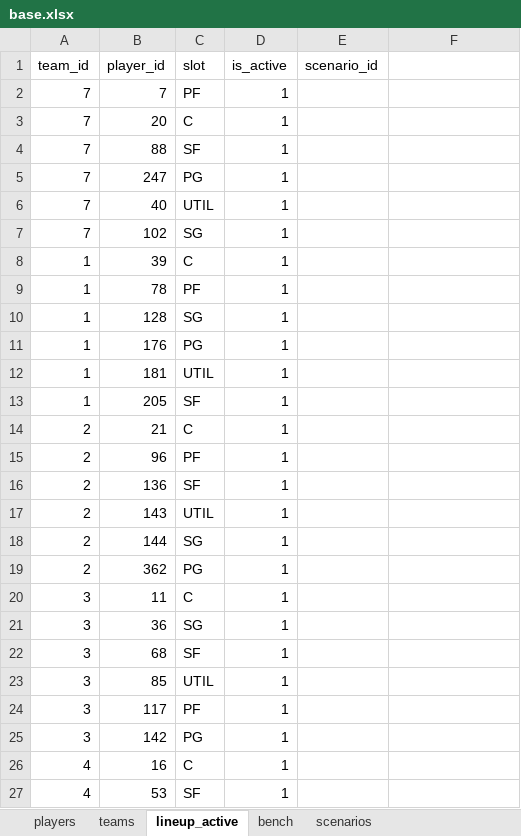
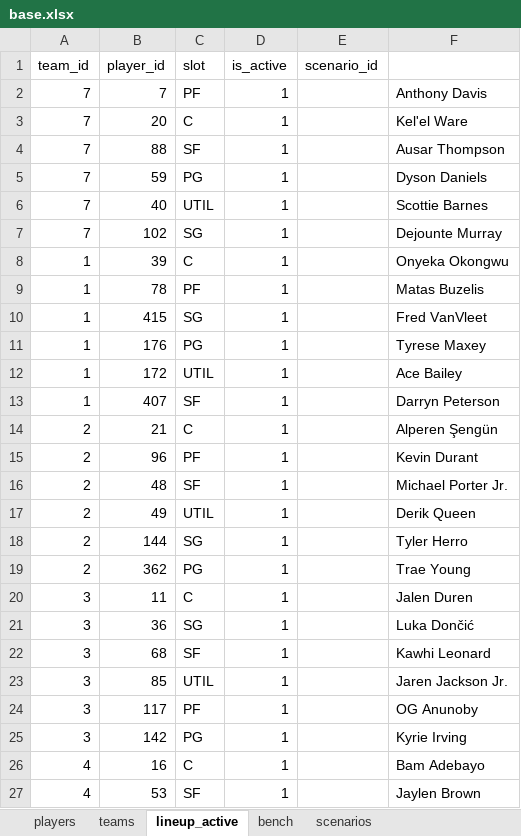
Before and after one commit to filipebrito23/Fantasy, an Excel workbook: base.xlsx, sheet lineup_active, drawn as a sheet; only a part is shown; values as stored, in another font and other column widths than the file's, no borders; the diff covers the shown part only; the diff names each change by its address in the sheet, - before the commit and + after, or states it on an @@ line.

Commit message:
at

```diff
--- a/base.xlsx (sheet lineup_active)
+++ b/base.xlsx (sheet lineup_active)
-F2: (empty)
+F2: Anthony Davis
-F3: (empty)
+F3: Kel'el Ware
-F4: (empty)
+F4: Ausar Thompson
-B5 (player_id): 247
+B5 (player_id): 59
-F5: (empty)
+F5: Dyson Daniels
-F6: (empty)
+F6: Scottie Barnes
-F7: (empty)
+F7: Dejounte Murray
-F8: (empty)
+F8: Onyeka Okongwu
-F9: (empty)
+F9: Matas Buzelis
-B10 (player_id): 128
+B10 (player_id): 415
-F10: (empty)
+F10: Fred VanVleet
-F11: (empty)
+F11: Tyrese Maxey
-B12 (player_id): 181
+B12 (player_id): 172
-F12: (empty)
+F12: Ace Bailey
-B13 (player_id): 205
+B13 (player_id): 407
-F13: (empty)
+F13: Darryn Peterson
-F14: (empty)
+F14: Alperen Şengün
-F15: (empty)
+F15: Kevin Durant
-B16 (player_id): 136
+B16 (player_id): 48
-F16: (empty)
+F16: Michael Porter Jr.
-B17 (player_id): 143
+B17 (player_id): 49
-F17: (empty)
+F17: Derik Queen
-F18: (empty)
+F18: Tyler Herro
-F19: (empty)
+F19: Trae Young
-F20: (empty)
+F20: Jalen Duren
-F21: (empty)
+F21: Luka Dončić
-F22: (empty)
+F22: Kawhi Leonard
-F23: (empty)
+F23: Jaren Jackson Jr.
-F24: (empty)
+F24: OG Anunoby
-F25: (empty)
+F25: Kyrie Irving
-F26: (empty)
+F26: Bam Adebayo
-F27: (empty)
+F27: Jaylen Brown
```
Also changed, not shown: 1 added row, 1 removed row and 73 edited cells elsewhere in this sheet.
